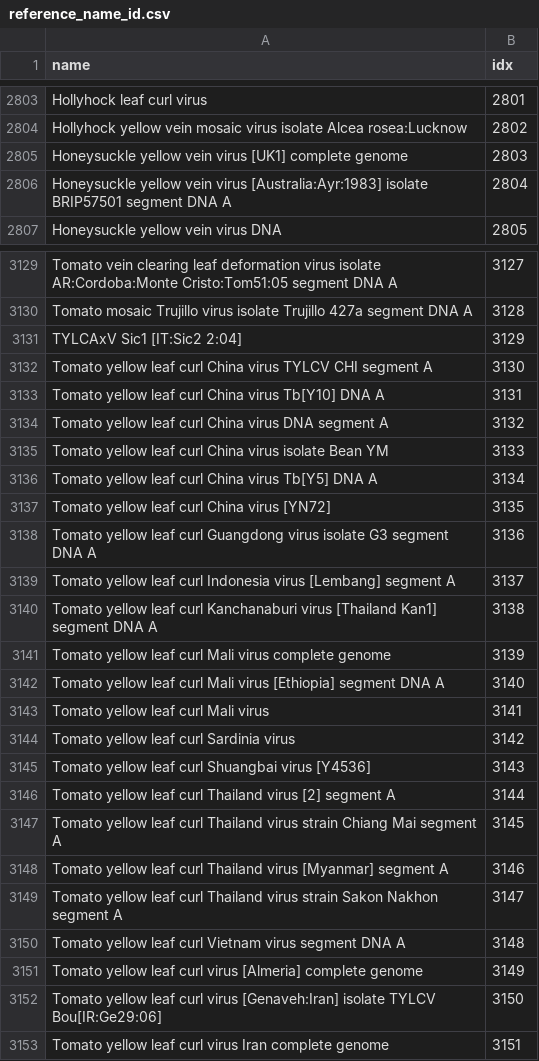
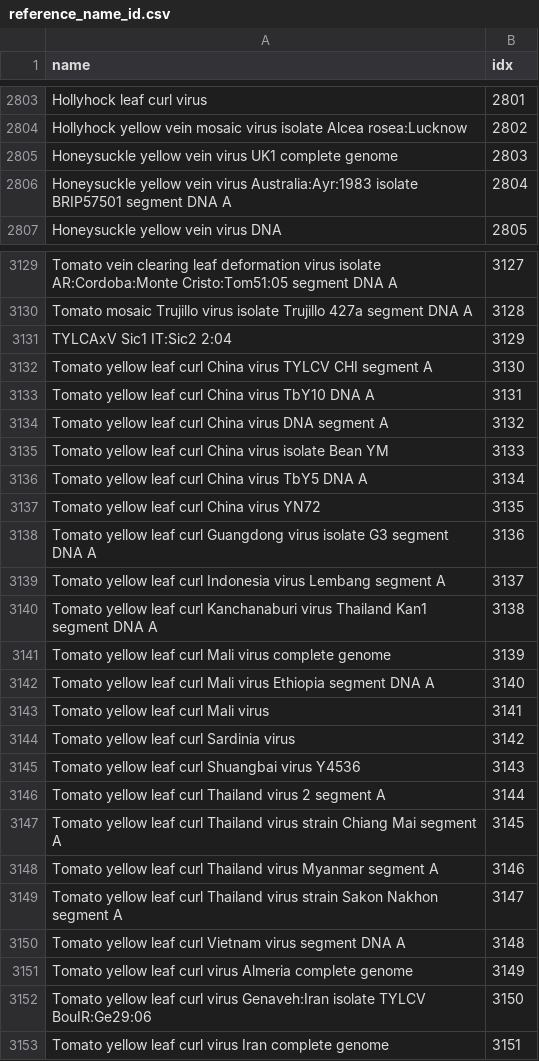
Before and after one commit to KennthShang/PhaGCN2.0, a CSV file: database/reference_name_id.csv, drawn as a sheet; only a part is shown, gaps mark what is left out; the diff covers the shown part only.

```diff
--- a/database/reference_name_id.csv
+++ b/database/reference_name_id.csv
@@ -2804,4 +2804,4 @@ Hollyhock leaf curl virus,2801
 Hollyhock yellow vein mosaic virus isolate Alcea rosea:Lucknow,2802
-Honeysuckle yellow vein virus [UK1] complete genome,2803
-Honeysuckle yellow vein virus [Australia:Ayr:1983] isolate BRIP57501 segment DNA A,2804
+Honeysuckle yellow vein virus UK1 complete genome,2803
+Honeysuckle yellow vein virus Australia:Ayr:1983 isolate BRIP57501 segment DNA A,2804
 Honeysuckle yellow vein virus DNA,2805
@@ -3130,24 +3130,24 @@ Tomato vein clearing leaf deformation virus isolate AR:Cordoba:Monte Cristo:Tom5
 Tomato mosaic Trujillo virus isolate Trujillo 427a segment DNA A,3128
-TYLCAxV Sic1 [IT:Sic2 2:04],3129
+TYLCAxV Sic1 IT:Sic2 2:04,3129
 Tomato yellow leaf curl China virus TYLCV CHI segment A,3130
-Tomato yellow leaf curl China virus Tb[Y10] DNA A,3131
+Tomato yellow leaf curl China virus TbY10 DNA A,3131
 Tomato yellow leaf curl China virus DNA segment A,3132
 Tomato yellow leaf curl China virus isolate Bean YM,3133
-Tomato yellow leaf curl China virus Tb[Y5] DNA A,3134
-Tomato yellow leaf curl China virus [YN72],3135
+Tomato yellow leaf curl China virus TbY5 DNA A,3134
+Tomato yellow leaf curl China virus YN72,3135
 Tomato yellow leaf curl Guangdong virus isolate G3 segment DNA A,3136
-Tomato yellow leaf curl Indonesia virus [Lembang] segment A,3137
-Tomato yellow leaf curl Kanchanaburi virus [Thailand Kan1] segment DNA A,3138
+Tomato yellow leaf curl Indonesia virus Lembang segment A,3137
+Tomato yellow leaf curl Kanchanaburi virus Thailand Kan1 segment DNA A,3138
 Tomato yellow leaf curl Mali virus complete genome,3139
-Tomato yellow leaf curl Mali virus [Ethiopia] segment DNA A,3140
+Tomato yellow leaf curl Mali virus Ethiopia segment DNA A,3140
 Tomato yellow leaf curl Mali virus,3141
 Tomato yellow leaf curl Sardinia virus,3142
-Tomato yellow leaf curl Shuangbai virus   [Y4536],3143
-Tomato yellow leaf curl Thailand virus [2] segment A,3144
+Tomato yellow leaf curl Shuangbai virus   Y4536,3143
+Tomato yellow leaf curl Thailand virus 2 segment A,3144
 Tomato yellow leaf curl Thailand virus strain Chiang Mai segment A,3145
-Tomato yellow leaf curl Thailand virus [Myanmar] segment A,3146
+Tomato yellow leaf curl Thailand virus Myanmar segment A,3146
 Tomato yellow leaf curl Thailand virus strain Sakon Nakhon segment A,3147
 Tomato yellow leaf curl Vietnam virus segment DNA A,3148
-Tomato yellow leaf curl virus [Almeria] complete genome,3149
-Tomato yellow leaf curl virus [Genaveh:Iran] isolate TYLCV Bou[IR:Ge29:06],3150
+Tomato yellow leaf curl virus Almeria complete genome,3149
+Tomato yellow leaf curl virus Genaveh:Iran isolate TYLCV BouIR:Ge29:06,3150
 Tomato yellow leaf curl virus Iran complete genome,3151
```
Also changed, not shown: 155 edited cells elsewhere in this file, database/taxonomic_label.csv.
